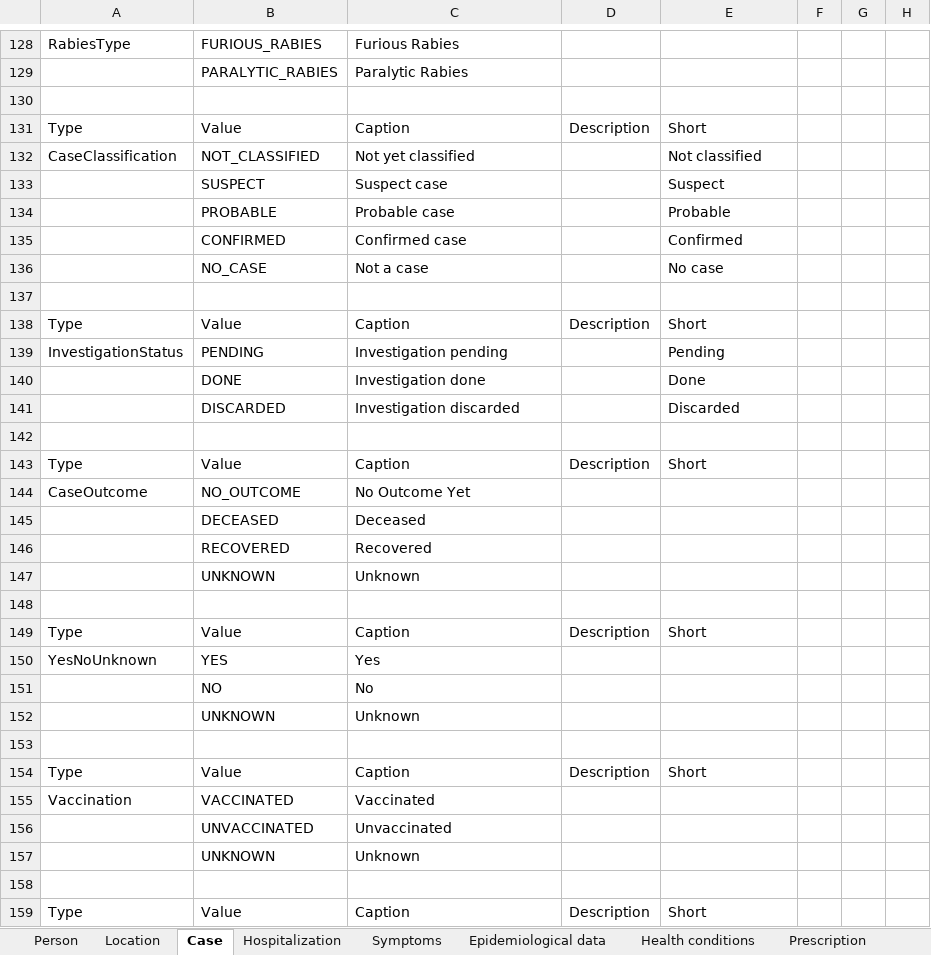
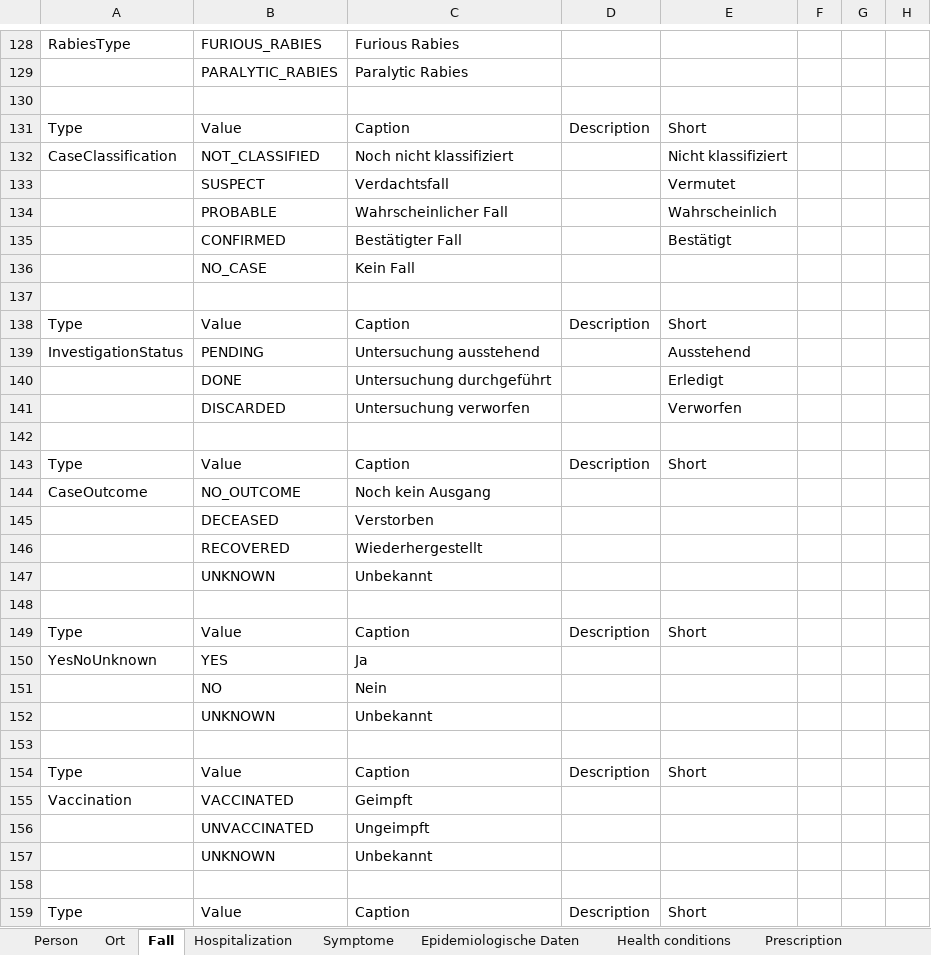
Before and after one commit to SORMAS-Foundation/SORMAS-Project, an Excel workbook: sormas-api/src/main/resources/doc/SORMAS_Data_Dictionary.xlsx, sheet Fall, drawn as a sheet; only a part is shown, gaps mark what is left out; values as stored, in another font and other column widths than the file's, no borders; table styles not drawn; removed rows and columns are numbered as before the commit, all else as after; the diff covers the shown part only; the diff names each change by its address in the sheet, - before the commit and + after, or states it on an @@ line.

```diff
--- a/sormas-api/src/main/resources/doc/SORMAS_Data_Dictionary.xlsx (sheet Fall)
+++ b/sormas-api/src/main/resources/doc/SORMAS_Data_Dictionary.xlsx (sheet Fall)
-sheet tab: Location
+sheet tab: Ort
-sheet tab: Case
+sheet tab: Fall
-sheet tab: Symptoms
+sheet tab: Symptome
-sheet tab: Epidemiological data
+sheet tab: Epidemiologische Daten
-C132: Not yet classified
+C132: Noch nicht klassifiziert
-E132: Not classified
+E132: Nicht klassifiziert
-row 133:  | SUSPECT | Suspect case |  | Suspect
-row 134:  | PROBABLE | Probable case |  | Probable
-row 135:  | CONFIRMED | Confirmed case |  | Confirmed
-row 136:  | NO_CASE | Not a case |  | No case
+row 133:  | SUSPECT | Verdachtsfall |  | Vermutet
+row 134:  | PROBABLE | Wahrscheinlicher Fall |  | Wahrscheinlich
+row 135:  | CONFIRMED | Bestätigter Fall |  | Bestätigt
+row 136:  | NO_CASE | Kein Fall
-C139: Investigation pending
+C139: Untersuchung ausstehend
-E139: Pending
+E139: Ausstehend
-row 140:  | DONE | Investigation done |  | Done
-row 141:  | DISCARDED | Investigation discarded |  | Discarded
+row 140:  | DONE | Untersuchung durchgeführt |  | Erledigt
+row 141:  | DISCARDED | Untersuchung verworfen |  | Verworfen
-C144: No Outcome Yet
+C144: Noch kein Ausgang
-C145: Deceased
+C145: Verstorben
-C146: Recovered
+C146: Wiederhergestellt
-C147: Unknown
+C147: Unbekannt
-C150: Yes
+C150: Ja
-C151: No
+C151: Nein
-C152: Unknown
+C152: Unbekannt
-C155: Vaccinated
+C155: Geimpft
-C156: Unvaccinated
+C156: Ungeimpft
-C157: Unknown
+C157: Unbekannt
```
Also changed, not shown: 2 added rows, 2 removed rows and 62 edited cells elsewhere in this sheet, sheet Symptome, sheet Epidemiologische Daten, sheet Kontakt, sheet Person, sheet Benutzer, sheet Ereignis, 15 more sheets, other sheet tabs, sormas-api/src/main/resources/doc/SORMAS_User_Rights.xlsx.
